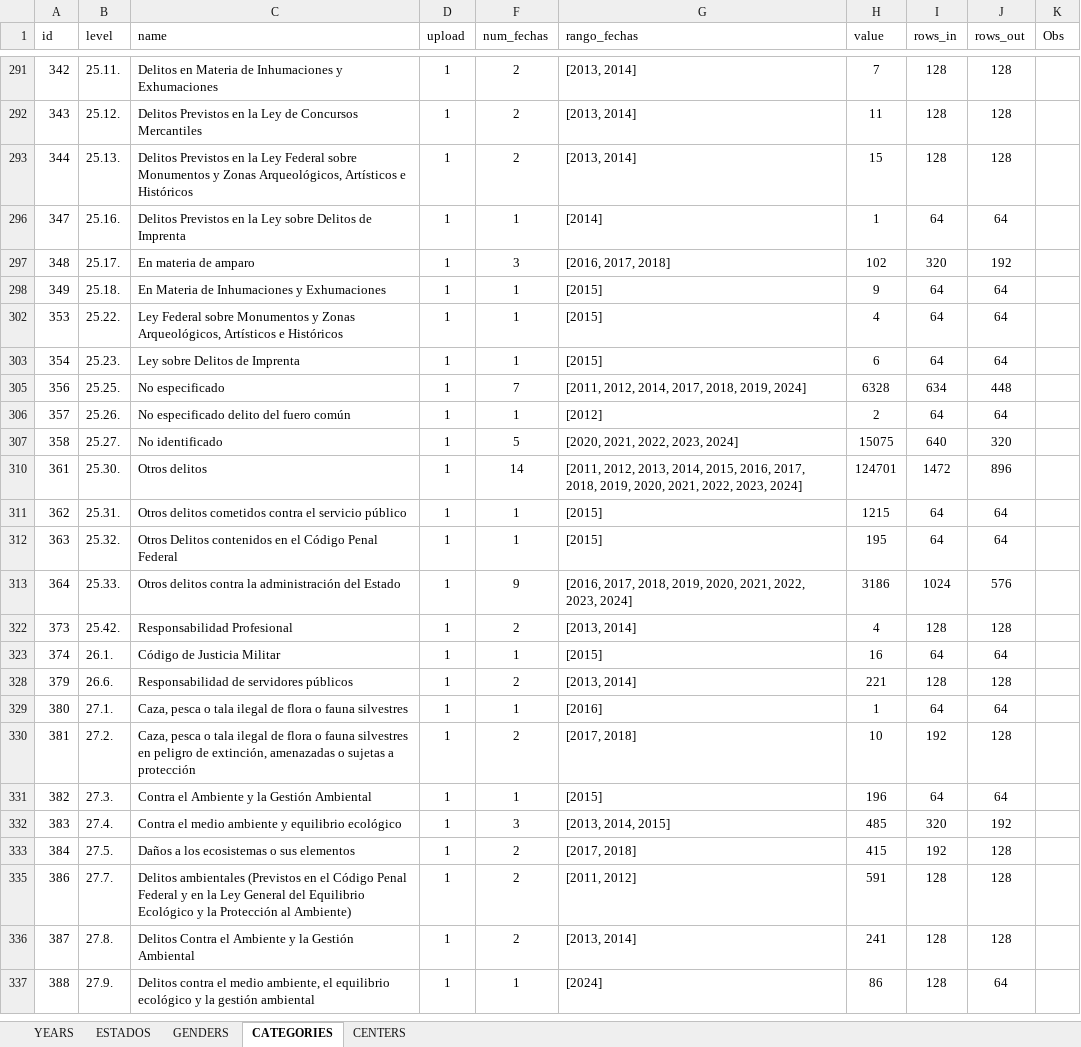
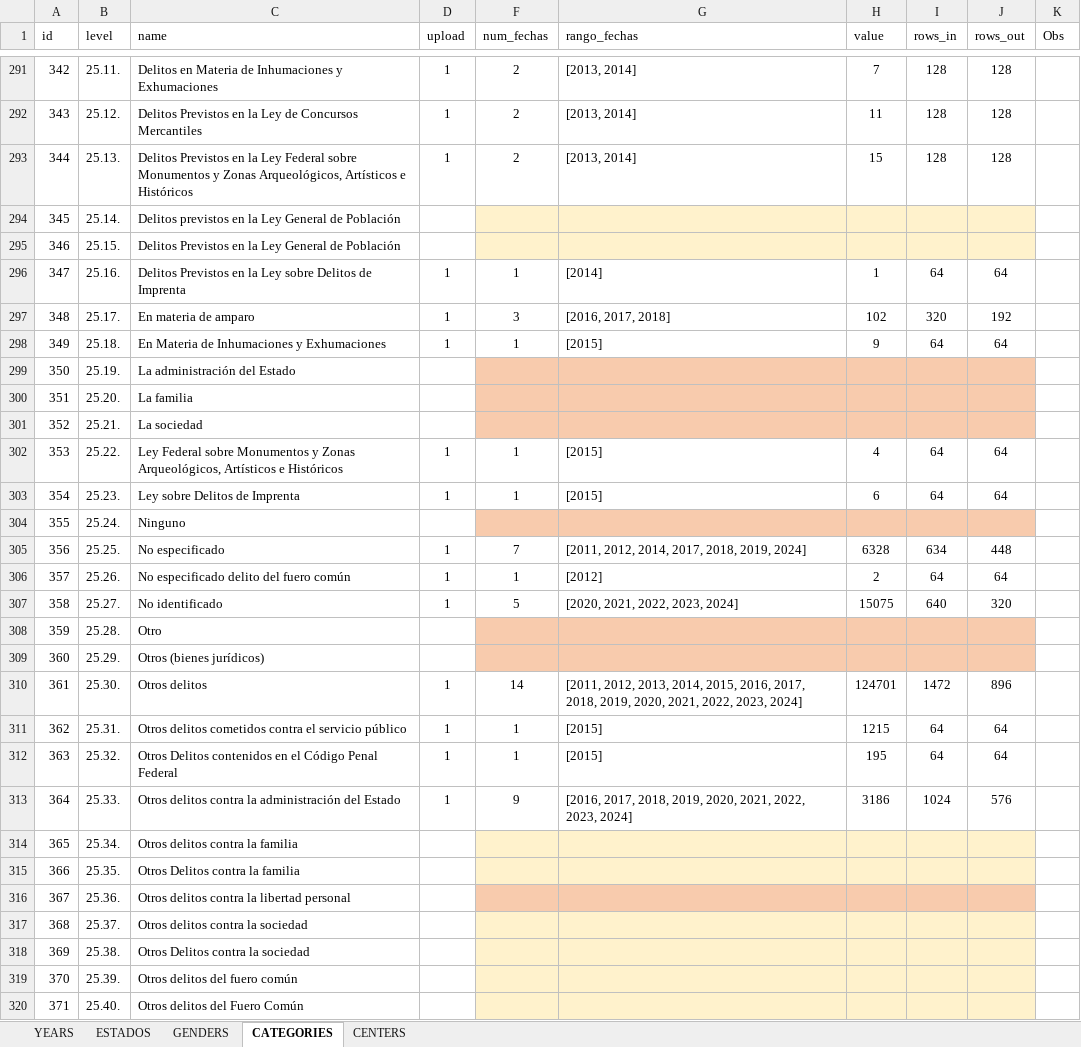
Before and after one commit to MIGUEL-TGH/redim_frontend, an Excel workbook: data/excel_sql/3.-tables_db.xlsx, sheet CATEGORIES, drawn as a sheet; only a part is shown, gaps mark what is left out; the shorter side is filled out with more unchanged rows; values as stored, in another font and other column widths than the file's, no borders; table styles not drawn; the diff covers the shown part only; the diff names each change by its address in the sheet, - before the commit and + after, or states it on an @@ line.

```diff
--- a/data/excel_sql/3.-tables_db.xlsx (sheet CATEGORIES)
+++ b/data/excel_sql/3.-tables_db.xlsx (sheet CATEGORIES)
@@ row 294 unhidden: 345 | 25.14. | Delitos previstos en la Ley General de Población @@
@@ row 295 unhidden: 346 | 25.15. | Delitos Previstos en la Ley General de Población @@
@@ row 299 unhidden: 350 | 25.19. | La administración del Estado @@
@@ row 300 unhidden: 351 | 25.20. | La familia @@
@@ row 301 unhidden: 352 | 25.21. | La sociedad @@
@@ row 304 unhidden: 355 | 25.24. | Ninguno @@
@@ row 308 unhidden: 359 | 25.28. | Otro @@
@@ row 309 unhidden: 360 | 25.29. | Otros (bienes jurídicos) @@
@@ row 314 unhidden: 365 | 25.34. | Otros delitos contra la familia @@
@@ row 315 unhidden: 366 | 25.35. | Otros Delitos contra la familia @@
@@ row 316 unhidden: 367 | 25.36. | Otros delitos contra la libertad personal @@
@@ row 317 unhidden: 368 | 25.37. | Otros delitos contra la sociedad @@
@@ row 318 unhidden: 369 | 25.38. | Otros Delitos contra la sociedad @@
@@ row 319 unhidden: 370 | 25.39. | Otros delitos del fuero común @@
@@ row 320 unhidden: 371 | 25.40. | Otros delitos del Fuero Común @@
```
Also changed, not shown: 85 hidden or unhidden rows elsewhere in this sheet, 9 other files.
